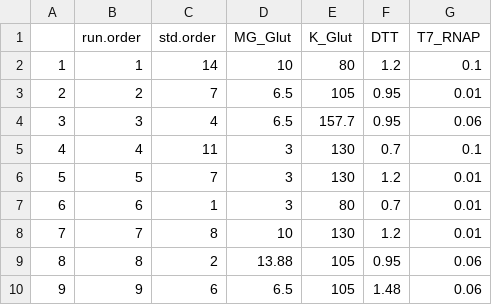
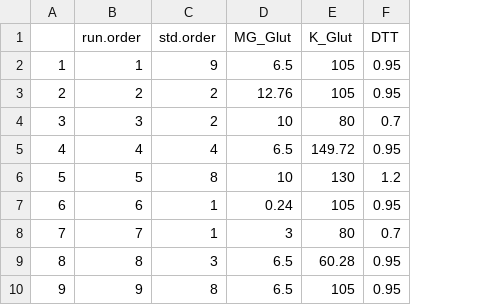
Before and after one commit to Laohakunakorn-Group/NLLAB_OT2_Protocol_Dev, a CSV file: Technical_error_active_learning/src/OT2_scripts/ALTE010/processed_data_files/Experiment_Designs/design_skeleton.csv, drawn as a sheet; only a part is shown; the diff covers the shown part only; the diff names each change by its address in the sheet, - before the commit and + after, or states it on an @@ line.

```diff
--- a/Technical_error_active_learning/src/OT2_scripts/ALTE010/processed_data_files/Experiment_Designs/design_skeleton.csv
+++ b/Technical_error_active_learning/src/OT2_scripts/ALTE010/processed_data_files/Experiment_Designs/design_skeleton.csv
-column G (T7_RNAP), rows 2-10: 0.1 | 0.01 | 0.06 | 0.1 | 0.01 | 0.01 | 0.01 | 0.06 | 0.06
-C2 (std.order): 14
+C2 (std.order): 9
-D2 (MG_Glut): 10
+D2 (MG_Glut): 6.5
-E2 (K_Glut): 80
+E2 (K_Glut): 105
-F2 (DTT): 1.2
+F2 (DTT): 0.95
-C3 (std.order): 7
+C3 (std.order): 2
-D3 (MG_Glut): 6.5
+D3 (MG_Glut): 12.76
-C4 (std.order): 4
+C4 (std.order): 2
-D4 (MG_Glut): 6.5
+D4 (MG_Glut): 10
-E4 (K_Glut): 157.7
+E4 (K_Glut): 80
-F4 (DTT): 0.95
+F4 (DTT): 0.7
-C5 (std.order): 11
+C5 (std.order): 4
-D5 (MG_Glut): 3
+D5 (MG_Glut): 6.5
-E5 (K_Glut): 130
+E5 (K_Glut): 149.72
-F5 (DTT): 0.7
+F5 (DTT): 0.95
-C6 (std.order): 7
+C6 (std.order): 8
-D6 (MG_Glut): 3
+D6 (MG_Glut): 10
-D7 (MG_Glut): 3
+D7 (MG_Glut): 0.24
-E7 (K_Glut): 80
+E7 (K_Glut): 105
-F7 (DTT): 0.7
+F7 (DTT): 0.95
-C8 (std.order): 8
+C8 (std.order): 1
-D8 (MG_Glut): 10
+D8 (MG_Glut): 3
-E8 (K_Glut): 130
+E8 (K_Glut): 80
-F8 (DTT): 1.2
+F8 (DTT): 0.7
-C9 (std.order): 2
+C9 (std.order): 3
-D9 (MG_Glut): 13.88
+D9 (MG_Glut): 6.5
-E9 (K_Glut): 105
+E9 (K_Glut): 60.28
-C10 (std.order): 6
+C10 (std.order): 8
-F10 (DTT): 1.48
+F10 (DTT): 0.95
```
Also changed, not shown: 10 removed rows, 26 edited cells and row numbers in column A elsewhere in this file, Technical_error_active_learning/src/OT2_scripts/ALTE010/processed_data_files/Experiment_Designs/design_coded.csv, Technical_error_active_learning/src/OT2_scripts/ALTE010/processed_data_files/MasterMixes/1_plate_aqueous_MasterMix_Stocks_human_readable.csv, 25 other files.
